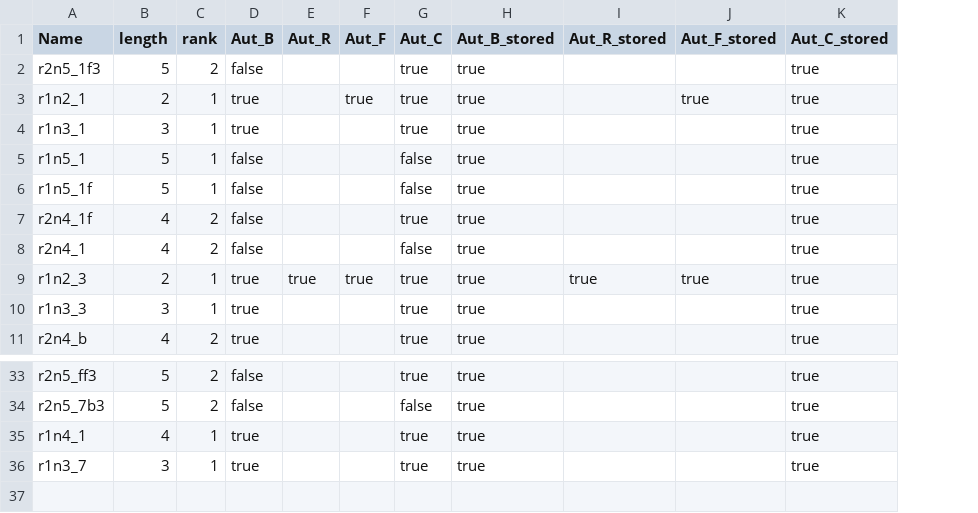
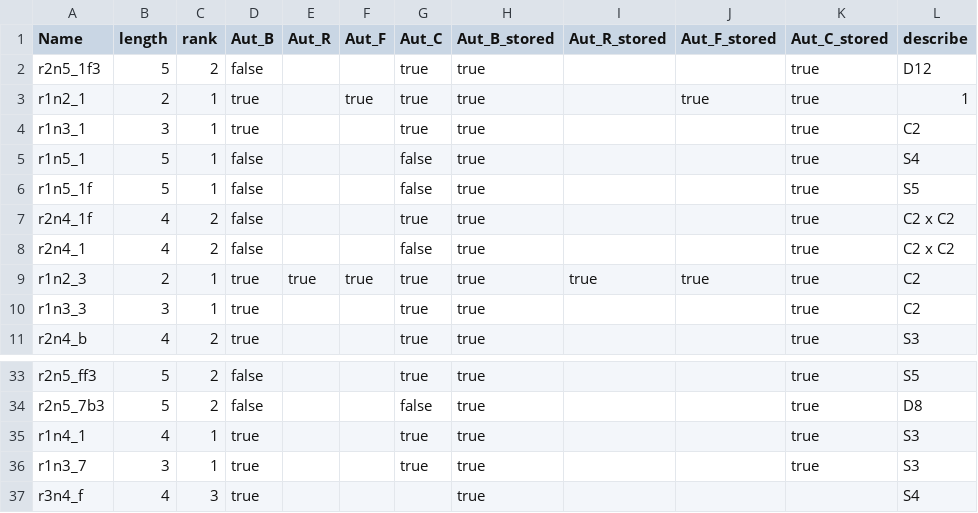
Before and after one commit to dmg-lab/QuantumAutomorphismGroups.jl, a CSV file: data/data_table.csv, drawn as a sheet; only a part is shown, gaps mark what is left out; the diff names each change by its address in the sheet, - before the commit and + after, or states it on an @@ line.

```diff
--- a/data/data_table.csv
+++ b/data/data_table.csv
+column L (describe), rows 2-11: D12 | 1 | C2 | S4 | S5 | C2 x C2 | C2 x C2 | C2 | C2 | S3; rows 33-36: S5 | D8 | S3 | S3
+row 37: r3n4_f | 4 | 3 | true |  |  |  | true |  |  |  | S4
```
Also changed, not shown: 38 other files.
